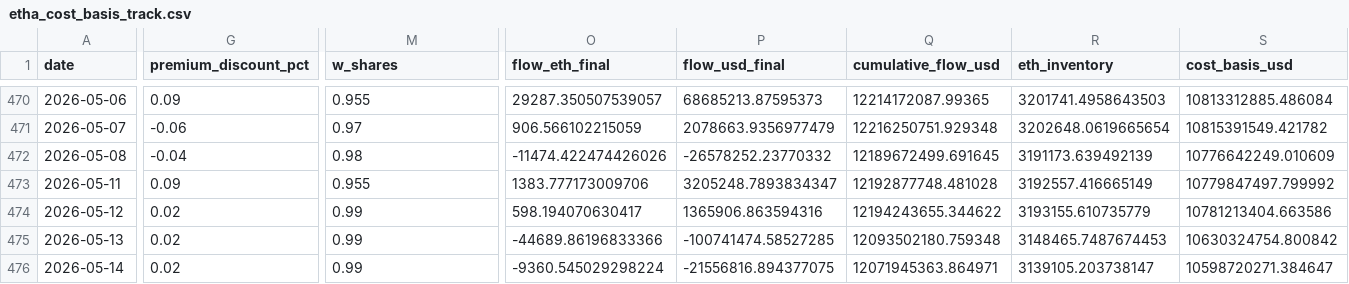
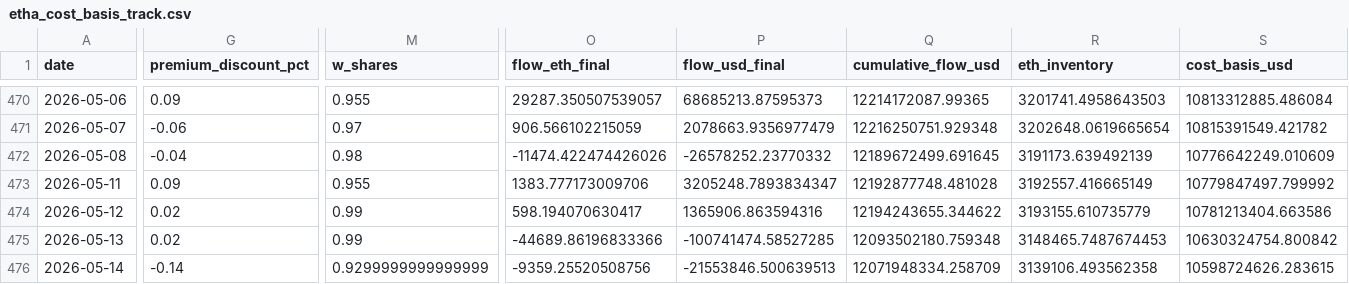
Before and after one commit to jungmin1212/etf-dashboard, a CSV file: etha_tracker/etha_cost_basis_track.csv, drawn as a sheet; only a part is shown, gaps mark what is left out; the diff covers the shown part only; the diff names each change by its address in the sheet, - before the commit and + after, or states it on an @@ line.

```diff
--- a/etha_tracker/etha_cost_basis_track.csv
+++ b/etha_tracker/etha_cost_basis_track.csv
-G476 (premium_discount_pct): 0.02
+G476 (premium_discount_pct): -0.14
-M476 (w_shares): 0.99
+M476 (w_shares): 0.9299999999999999
-O476 (flow_eth_final): -9360.545029298224
+O476 (flow_eth_final): -9359.25520508756
-P476 (flow_usd_final): -21556816.894377075
+P476 (flow_usd_final): -21553846.500639513
-Q476 (cumulative_flow_usd): 12071945363.864971
+Q476 (cumulative_flow_usd): 12071948334.258709
-R476 (eth_inventory): 3139105.203738147
+R476 (eth_inventory): 3139106.493562358
-S476 (cost_basis_usd): 10598720271.384647
+S476 (cost_basis_usd): 10598724626.283615
```
Also changed, not shown: 3 edited cells elsewhere in this file, etha_tracker/etha_daily_snapshots.csv, ethb_tracker/ethb_cost_basis_track.csv, 5 other files.
